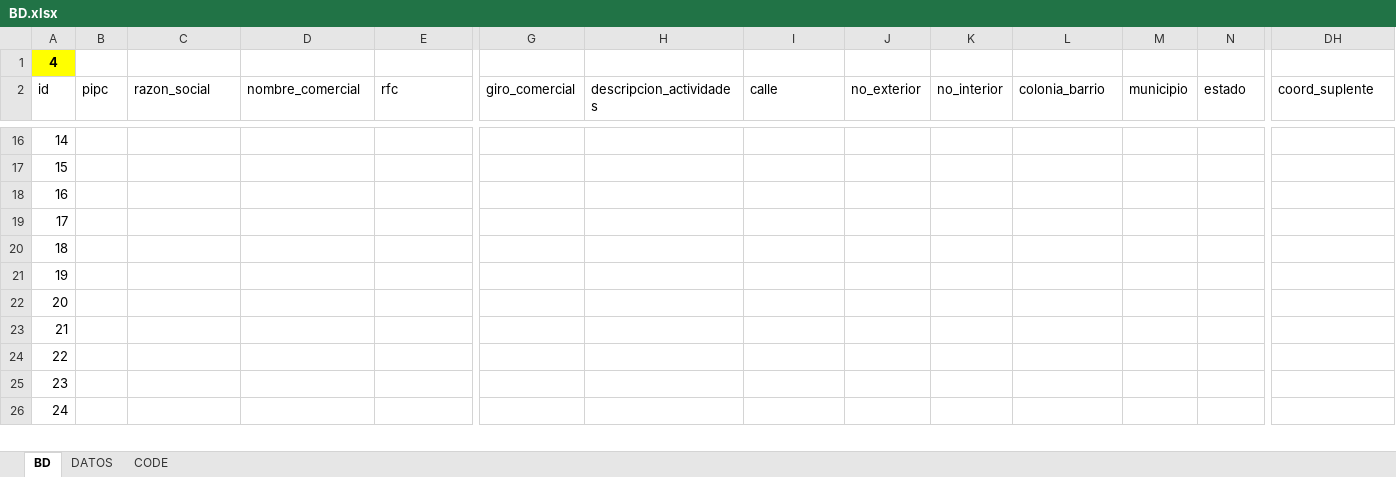
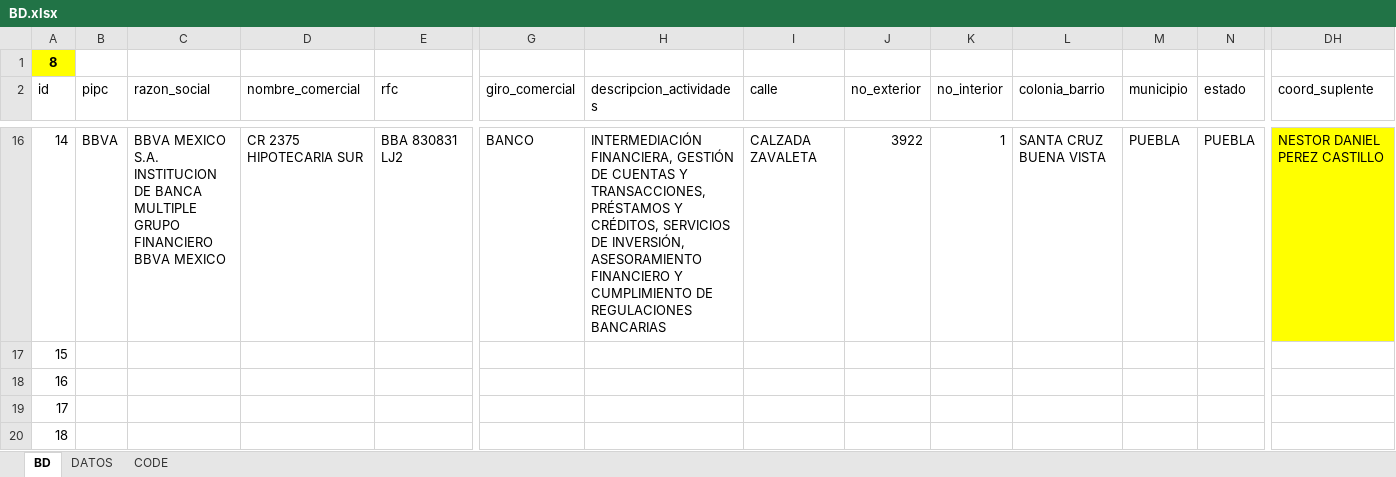
Before and after one commit to luis6a/pipc, an Excel workbook: Inputs/BD.xlsx, sheet BD, drawn as a sheet; only a part is shown, gaps mark what is left out; the shorter side is filled out with more unchanged rows; values as stored, in another font and other column widths than the file's, no borders; charts and pictures and conditional formats not drawn; the diff covers the shown part only; the diff names each change by its address in the sheet, - before the commit and + after, or states it on an @@ line.

```diff
--- a/Inputs/BD.xlsx (sheet BD)
+++ b/Inputs/BD.xlsx (sheet BD)
-A1 (id): 4
+A1 (id): 8
-B16 (pipc): (empty)
+B16 (pipc): BBVA
-C16 (razon_social): (empty)
+C16 (razon_social): BBVA MEXICO S.A. INSTITUCION DE BANCA MULTIPLE GRUPO FINANCIERO BBVA MEXICO
-D16 (nombre_comercial): (empty)
+D16 (nombre_comercial): CR 2375 HIPOTECARIA SUR
-E16 (rfc): (empty)
+E16 (rfc): BBA 830831 LJ2
-G16 (giro_comercial): (empty)
+G16 (giro_comercial): BANCO
-H16 (descripcion_actividades): (empty)
+H16 (descripcion_actividades): INTERMEDIACIÓN FINANCIERA, GESTIÓN DE CUENTAS Y TRANSACCIONES, PRÉSTAMOS Y CRÉDITOS, SERVICIOS DE INVERSIÓN, ASESORAMIENTO FINANCIERO Y CUMPLIMIENTO DE REGULACIONES BANCARIAS
-I16 (calle): (empty)
+I16 (calle): CALZADA ZAVALETA
-J16 (no_exterior): (empty)
+J16 (no_exterior): 3922
-K16 (no_interior): (empty)
+K16 (no_interior): 1
-L16 (colonia_barrio): (empty)
+L16 (colonia_barrio): SANTA CRUZ BUENA VISTA
-M16 (municipio): (empty)
+M16 (municipio): PUEBLA
-N16 (estado): (empty)
+N16 (estado): PUEBLA
-DH16 (coord_suplente): (empty)
+DH16 (coord_suplente): NESTOR DANIEL PEREZ CASTILLO
-DH16 fill: none
+DH16 fill: #FFFF00
```
Also changed, not shown: 1 added row, 1 removed row and 274 edited cells elsewhere in this sheet, sheet DATOS, sheet CODE, formulas that keep their value, 2 other files.
